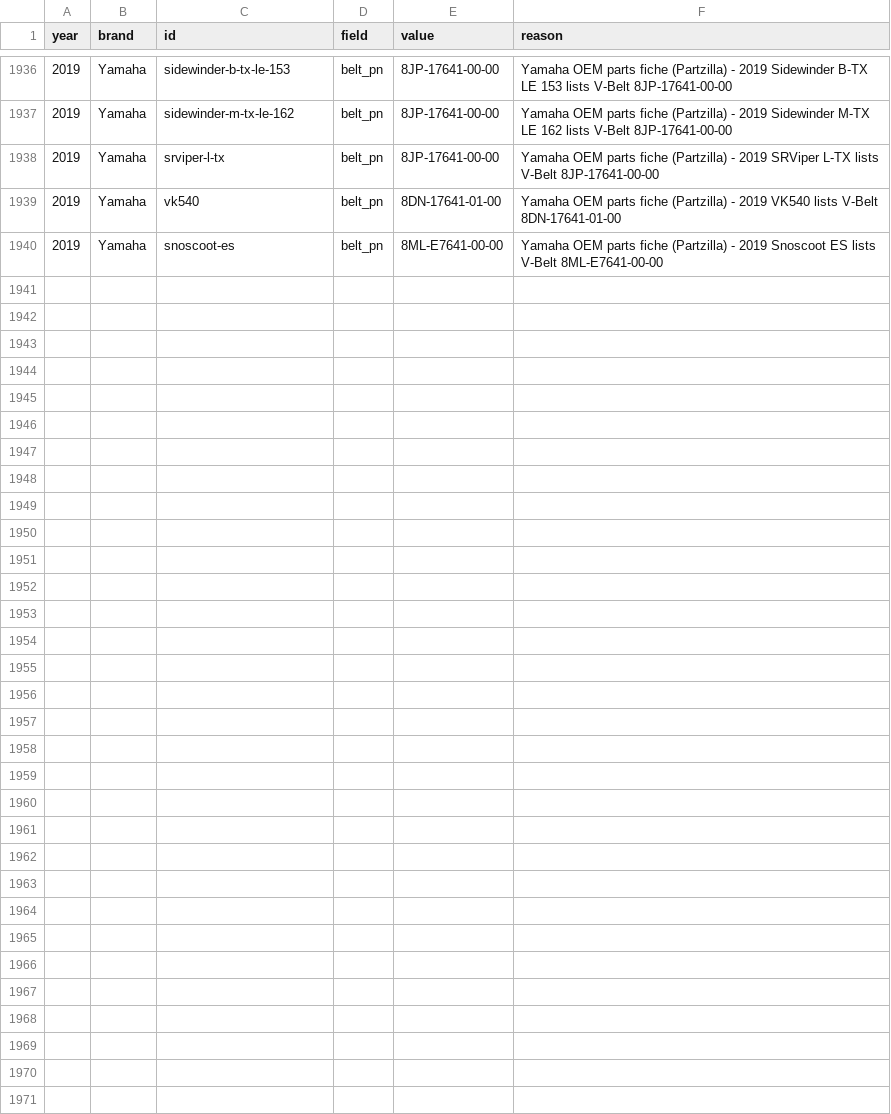
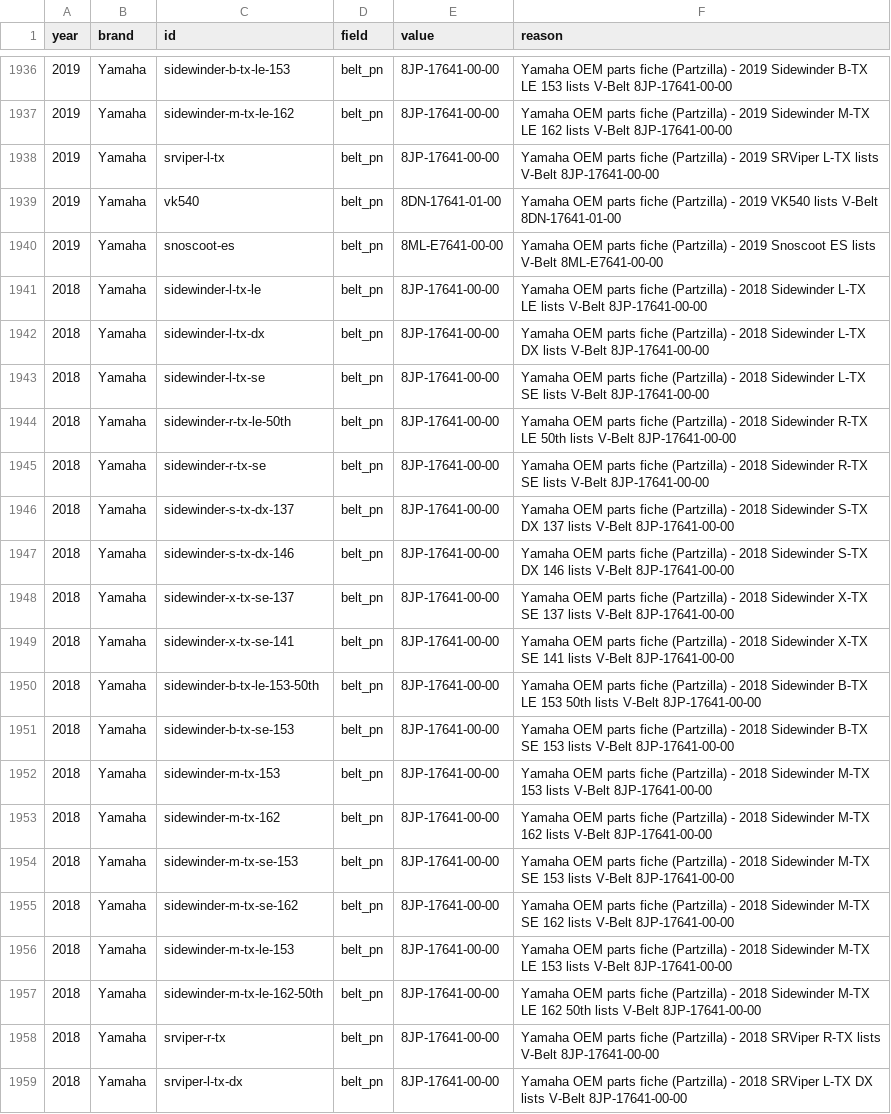
Before and after one commit to JonesT1986/SledSpecs, a CSV file: data/overrides.csv, drawn as a sheet; only a part is shown, gaps mark what is left out; the diff covers the shown part only; the diff names each change by its address in the sheet, - before the commit and + after, or states it on an @@ line.

Commit message:
Record drive belts for 30 Yamaha 2018 models (fiche walk)

```diff
--- a/data/overrides.csv
+++ b/data/overrides.csv
+row 1941: 2018 | Yamaha | sidewinder-l-tx-le | belt_pn | 8JP-17641-00-00 | Yamaha OEM parts fiche (Partzilla) - 2018 Sidewinder L-TX LE lists V-Belt 8JP-17641-00-00
+row 1942: 2018 | Yamaha | sidewinder-l-tx-dx | belt_pn | 8JP-17641-00-00 | Yamaha OEM parts fiche (Partzilla) - 2018 Sidewinder L-TX DX lists V-Belt 8JP-17641-00-00
+row 1943: 2018 | Yamaha | sidewinder-l-tx-se | belt_pn | 8JP-17641-00-00 | Yamaha OEM parts fiche (Partzilla) - 2018 Sidewinder L-TX SE lists V-Belt 8JP-17641-00-00
+row 1944: 2018 | Yamaha | sidewinder-r-tx-le-50th | belt_pn | 8JP-17641-00-00 | Yamaha OEM parts fiche (Partzilla) - 2018 Sidewinder R-TX LE 50th lists V-Belt 8JP-17641-00-00
+row 1945: 2018 | Yamaha | sidewinder-r-tx-se | belt_pn | 8JP-17641-00-00 | Yamaha OEM parts fiche (Partzilla) - 2018 Sidewinder R-TX SE lists V-Belt 8JP-17641-00-00
+row 1946: 2018 | Yamaha | sidewinder-s-tx-dx-137 | belt_pn | 8JP-17641-00-00 | Yamaha OEM parts fiche (Partzilla) - 2018 Sidewinder S-TX DX 137 lists V-Belt 8JP-17641-00-00
+row 1947: 2018 | Yamaha | sidewinder-s-tx-dx-146 | belt_pn | 8JP-17641-00-00 | Yamaha OEM parts fiche (Partzilla) - 2018 Sidewinder S-TX DX 146 lists V-Belt 8JP-17641-00-00
+row 1948: 2018 | Yamaha | sidewinder-x-tx-se-137 | belt_pn | 8JP-17641-00-00 | Yamaha OEM parts fiche (Partzilla) - 2018 Sidewinder X-TX SE 137 lists V-Belt 8JP-17641-00-00
+row 1949: 2018 | Yamaha | sidewinder-x-tx-se-141 | belt_pn | 8JP-17641-00-00 | Yamaha OEM parts fiche (Partzilla) - 2018 Sidewinder X-TX SE 141 lists V-Belt 8JP-17641-00-00
+row 1950: 2018 | Yamaha | sidewinder-b-tx-le-153-50th | belt_pn | 8JP-17641-00-00 | Yamaha OEM parts fiche (Partzilla) - 2018 Sidewinder B-TX LE 153 50th lists V-Belt 8JP-17641-00-00
+row 1951: 2018 | Yamaha | sidewinder-b-tx-se-153 | belt_pn | 8JP-17641-00-00 | Yamaha OEM parts fiche (Partzilla) - 2018 Sidewinder B-TX SE 153 lists V-Belt 8JP-17641-00-00
+row 1952: 2018 | Yamaha | sidewinder-m-tx-153 | belt_pn | 8JP-17641-00-00 | Yamaha OEM parts fiche (Partzilla) - 2018 Sidewinder M-TX 153 lists V-Belt 8JP-17641-00-00
+row 1953: 2018 | Yamaha | sidewinder-m-tx-162 | belt_pn | 8JP-17641-00-00 | Yamaha OEM parts fiche (Partzilla) - 2018 Sidewinder M-TX 162 lists V-Belt 8JP-17641-00-00
+row 1954: 2018 | Yamaha | sidewinder-m-tx-se-153 | belt_pn | 8JP-17641-00-00 | Yamaha OEM parts fiche (Partzilla) - 2018 Sidewinder M-TX SE 153 lists V-Belt 8JP-17641-00-00
+row 1955: 2018 | Yamaha | sidewinder-m-tx-se-162 | belt_pn | 8JP-17641-00-00 | Yamaha OEM parts fiche (Partzilla) - 2018 Sidewinder M-TX SE 162 lists V-Belt 8JP-17641-00-00
+row 1956: 2018 | Yamaha | sidewinder-m-tx-le-153 | belt_pn | 8JP-17641-00-00 | Yamaha OEM parts fiche (Partzilla) - 2018 Sidewinder M-TX LE 153 lists V-Belt 8JP-17641-00-00
+row 1957: 2018 | Yamaha | sidewinder-m-tx-le-162-50th | belt_pn | 8JP-17641-00-00 | Yamaha OEM parts fiche (Partzilla) - 2018 Sidewinder M-TX LE 162 50th lists V-Belt 8JP-17641-00-00
+row 1958: 2018 | Yamaha | srviper-r-tx | belt_pn | 8JP-17641-00-00 | Yamaha OEM parts fiche (Partzilla) - 2018 SRViper R-TX lists V-Belt 8JP-17641-00-00
+row 1959: 2018 | Yamaha | srviper-l-tx-dx | belt_pn | 8JP-17641-00-00 | Yamaha OEM parts fiche (Partzilla) - 2018 SRViper L-TX DX lists V-Belt 8JP-17641-00-00
```
Also changed, not shown: 11 added rows elsewhere in this file, data/corrections.csv.
